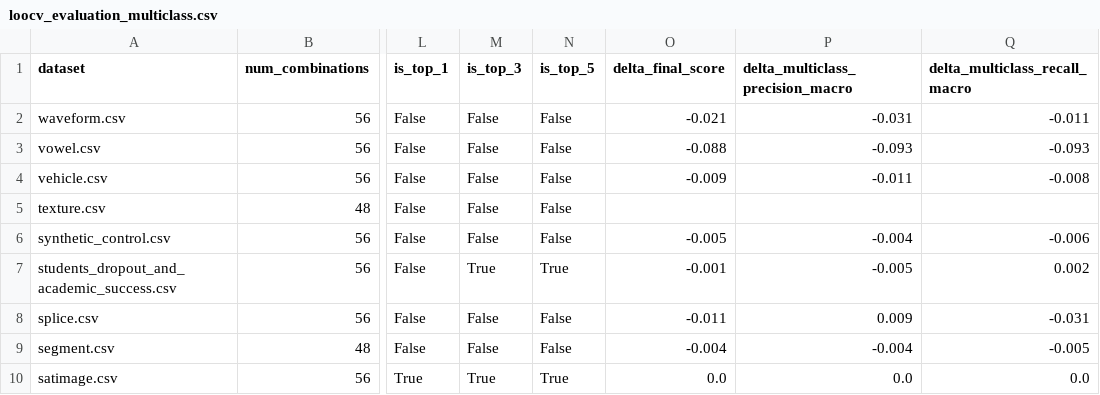
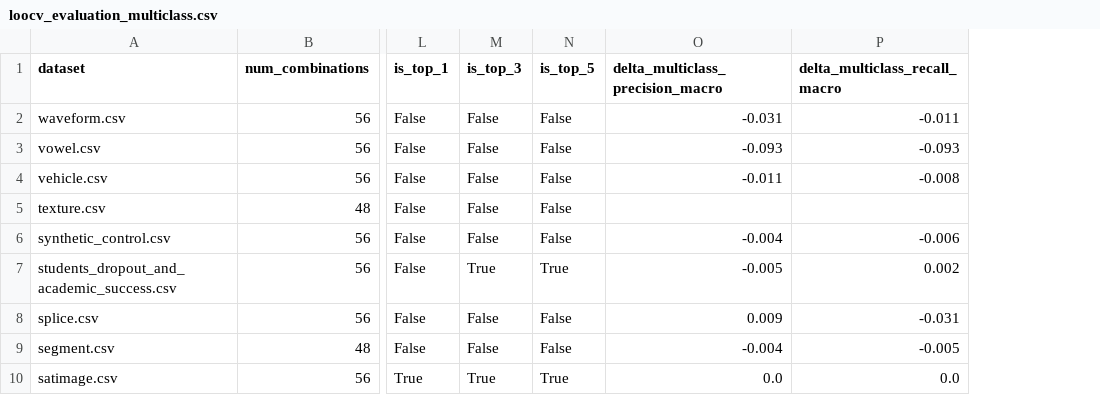
Before and after one commit to LucasRoesner503/automated-imbalanced-multi-class-classification, a CSV file: project/output/loocv_evaluation_multiclass.csv, drawn as a sheet; only a part is shown, gaps mark what is left out; the diff names each change by its address in the sheet, - before the commit and + after, or states it on an @@ line.

Commit message:
Code polish after review, change PYSimpleGUI to FreeSimpleGUI on ui interface, adds recommendation time for loocv evaluation files

```diff
--- a/project/output/loocv_evaluation_multiclass.csv
+++ b/project/output/loocv_evaluation_multiclass.csv
-column O (delta_final_score), rows 2-10: -0.021 | -0.088 | -0.009 |  | -0.005 | -0.001 | -0.011 | -0.004 | 0.0
```
Also changed, not shown: project/output/loocv_evaluation_binary.csv, 3 other files.
